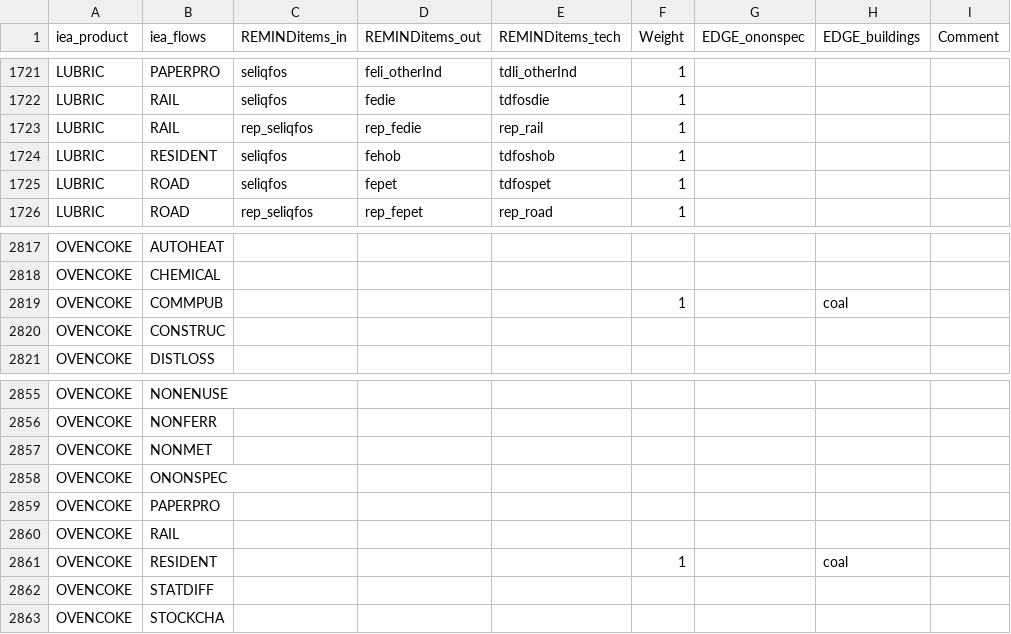
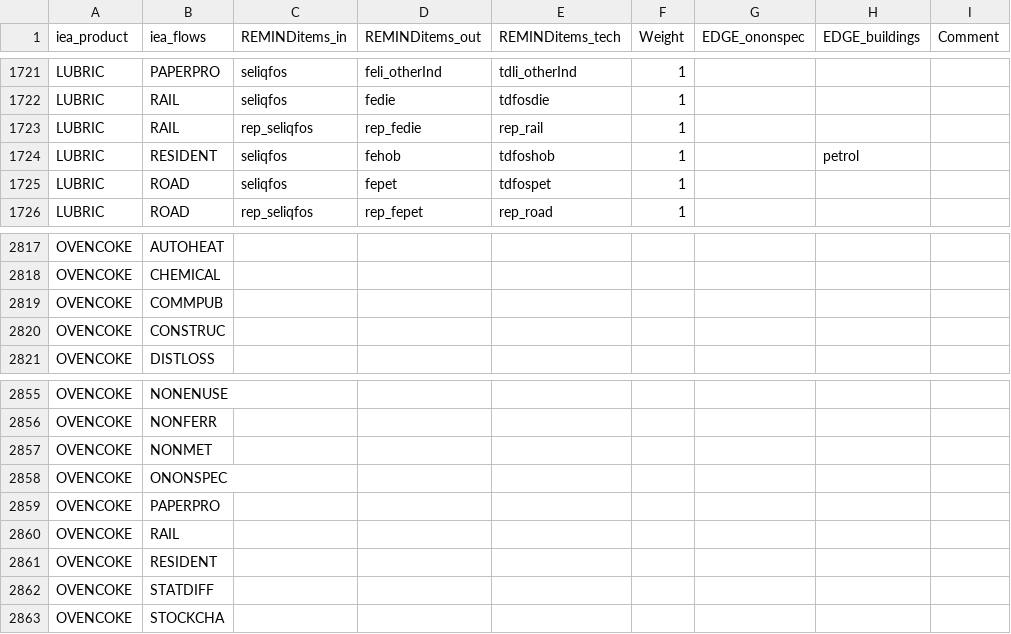
Before and after one commit to fbenke-pik/mrcommonsenergy, a CSV file: inst/extdata/sectoral/structuremappingIO_outputs.csv, drawn as a sheet; only a part is shown, gaps mark what is left out.

Commit message:
fix inconsistencies in mapping to REMIND and EDGE buildings

```diff
--- a/inst/extdata/sectoral/structuremappingIO_outputs.csv
+++ b/inst/extdata/sectoral/structuremappingIO_outputs.csv
@@ -1723,3 +1723,3 @@ LUBRIC;RAIL;seliqfos;fedie;tdfosdie;1;;;
 LUBRIC;RAIL;rep_seliqfos;rep_fedie;rep_rail;1;;;
-LUBRIC;RESIDENT;seliqfos;fehob;tdfoshob;1;;;
+LUBRIC;RESIDENT;seliqfos;fehob;tdfoshob;1;;petrol;
 LUBRIC;ROAD;seliqfos;fepet;tdfospet;1;;;
@@ -2818,3 +2818,3 @@ OVENCOKE;AUTOHEAT;;;;;;;
 OVENCOKE;CHEMICAL;;;;;;;
-OVENCOKE;COMMPUB;;;;1;;coal;
+OVENCOKE;COMMPUB;;;;;;;
 OVENCOKE;CONSTRUC;;;;;;;
@@ -2860,3 +2860,3 @@ OVENCOKE;PAPERPRO;;;;;;;
 OVENCOKE;RAIL;;;;;;;
-OVENCOKE;RESIDENT;;;;1;;coal;
+OVENCOKE;RESIDENT;;;;;;;
 OVENCOKE;STATDIFF;;;;;;;
```
Also changed, not shown: 4 other files.
